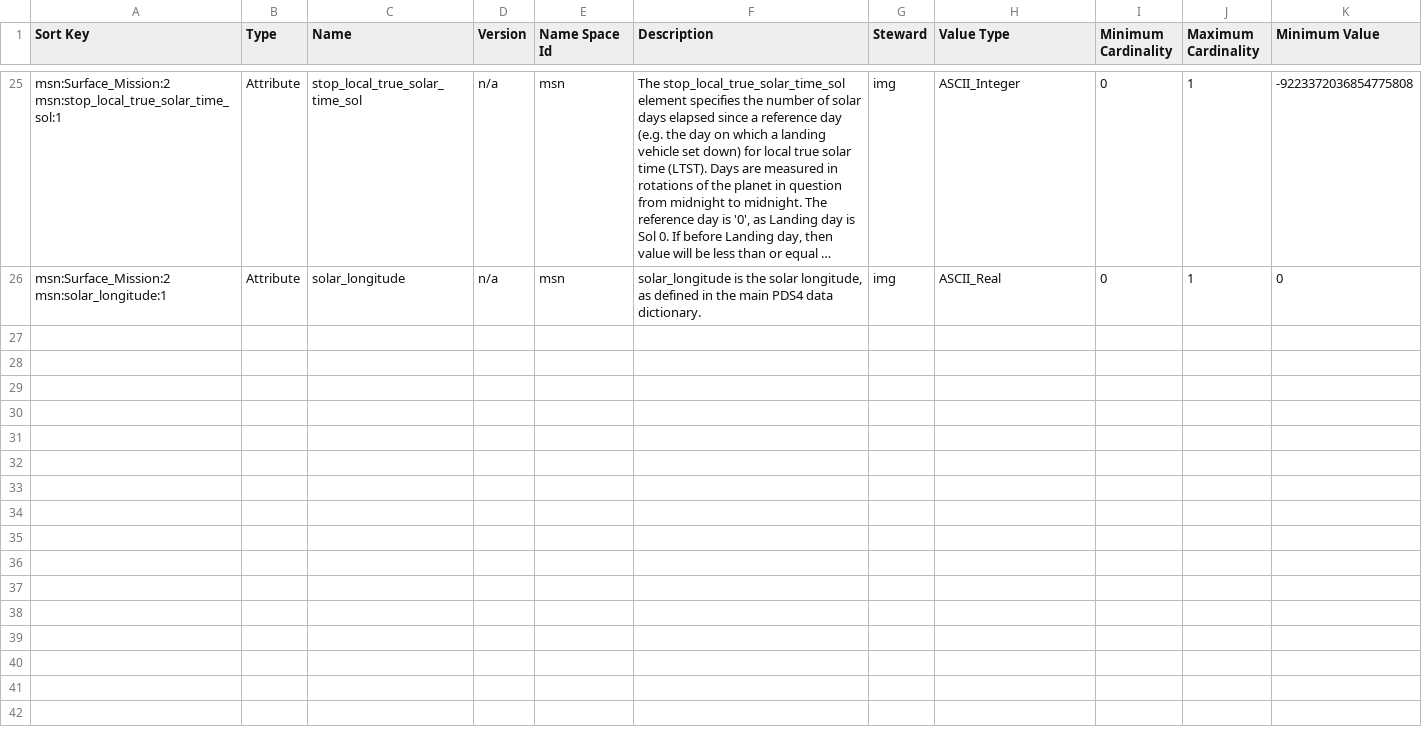
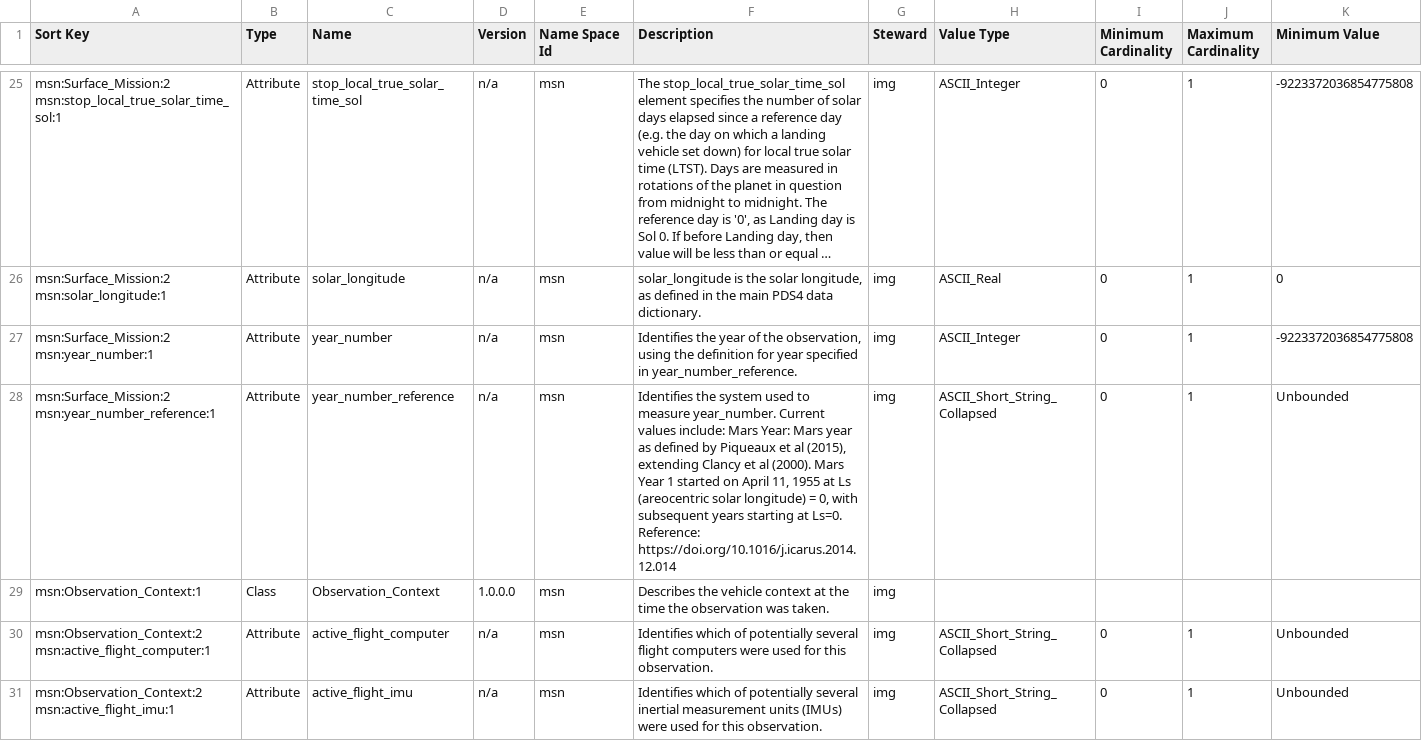
Before and after one commit to pds-data-dictionaries/ldd-msn, a CSV file: build/development/0b6efefbb0e3394538ad9436137467bce75f47ba/1.14.0.0/PDS4_MSN_1E00_1300.csv (was build/development/170aa455f18270b295e0664a6faceffee13fa304/1.14.0.0/PDS4_MSN_1E00_1200.csv), drawn as a sheet; only a part is shown, gaps mark what is left out; long unchanged cells end in …; rows hold the shown columns only; the diff names each change by its address in the sheet, - before the commit and + after, or states it on an @@ line.

```diff
--- a/build/development/170aa455f18270b295e0664a6faceffee13fa304/1.14.0.0/PDS4_MSN_1E00_1200.csv
+++ b/build/development/0b6efefbb0e3394538ad9436137467bce75f47ba/1.14.0.0/PDS4_MSN_1E00_1300.csv
+row 27: msn:Surface_Mission:2 msn:year_number:1 | Attribute | year_number | n/a | msn | Identifies the year of the observation, using the definition for year specified in year_number_reference. | img | ASCII_Integer | 0 | 1 | -9223372036854775808
+row 28: msn:Surface_Mission:2 msn:year_number_reference:1 | Attribute | year_number_reference | n/a | msn | Identifies the system used to measure year_number. Current values include: Mars Year: Mars year as defined by Piqueaux et al (2015), extending Clancy et al (2000). Mars Year 1 started on April 11, 1955 at Ls (areocentric solar longitude) = 0, with subsequent years starting at Ls=0. Reference: https://doi.org/10.1016/j.icarus.2014.12.014 | img | ASCII_Short_String_Collapsed | 0 | 1 | Unbounded
+row 29: msn:Observation_Context:1 | Class | Observation_Context | 1.0.0.0 | msn | Describes the vehicle context at the time the observation was taken. | img
+row 30: msn:Observation_Context:2 msn:active_flight_computer:1 | Attribute | active_flight_computer | n/a | msn | Identifies which of potentially several flight computers were used for this observation. | img | ASCII_Short_String_Collapsed | 0 | 1 | Unbounded
+row 31: msn:Observation_Context:2 msn:active_flight_imu:1 | Attribute | active_flight_imu | n/a | msn | Identifies which of potentially several inertial measurement units (IMUs) were used for this observation. | img | ASCII_Short_String_Collapsed | 0 | 1 | Unbounded
```
Also changed, not shown: 5 other files.
